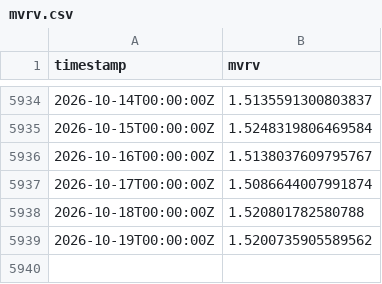
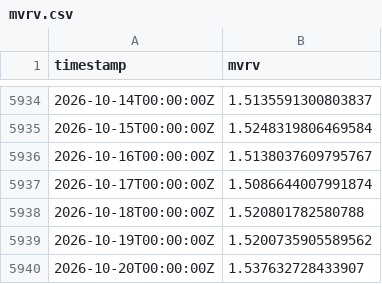
Before and after one commit to PXLabs-code/crypto-market-indicators, a CSV file: data/btc/mvrv.csv, drawn as a sheet; only a part is shown, gaps mark what is left out.

```diff
--- a/data/btc/mvrv.csv
+++ b/data/btc/mvrv.csv
@@ -5939 +5939,2 @@ timestamp,mvrv
 2026-10-19T00:00:00Z,1.5200735905589562
+2026-10-20T00:00:00Z,1.537632728433907
```
Also changed, not shown: data/btc/funding_rates.csv, data/btc/spot_ohlcv.csv, 4 other files.
